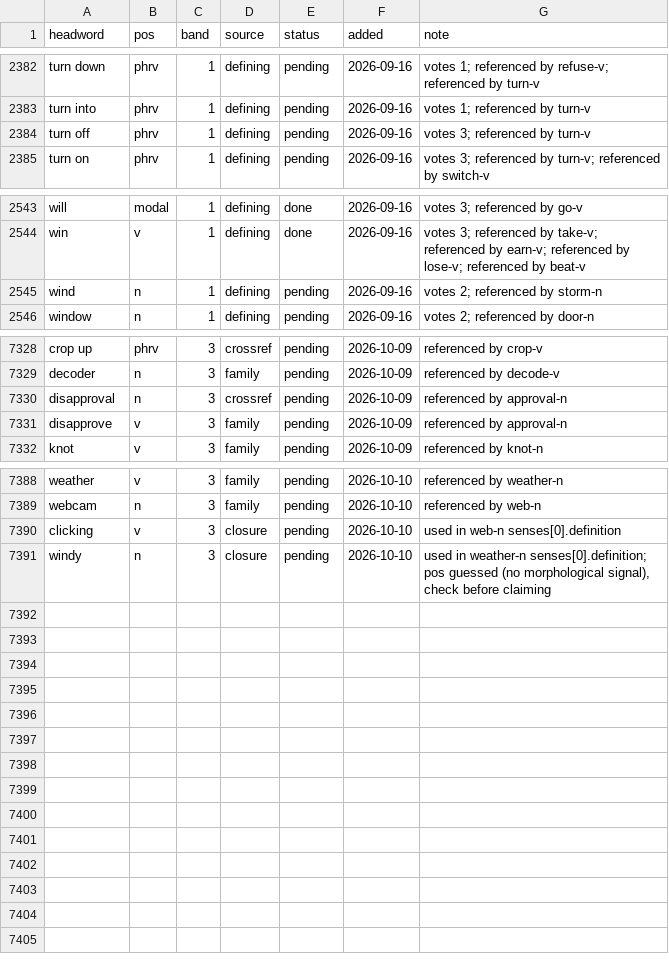
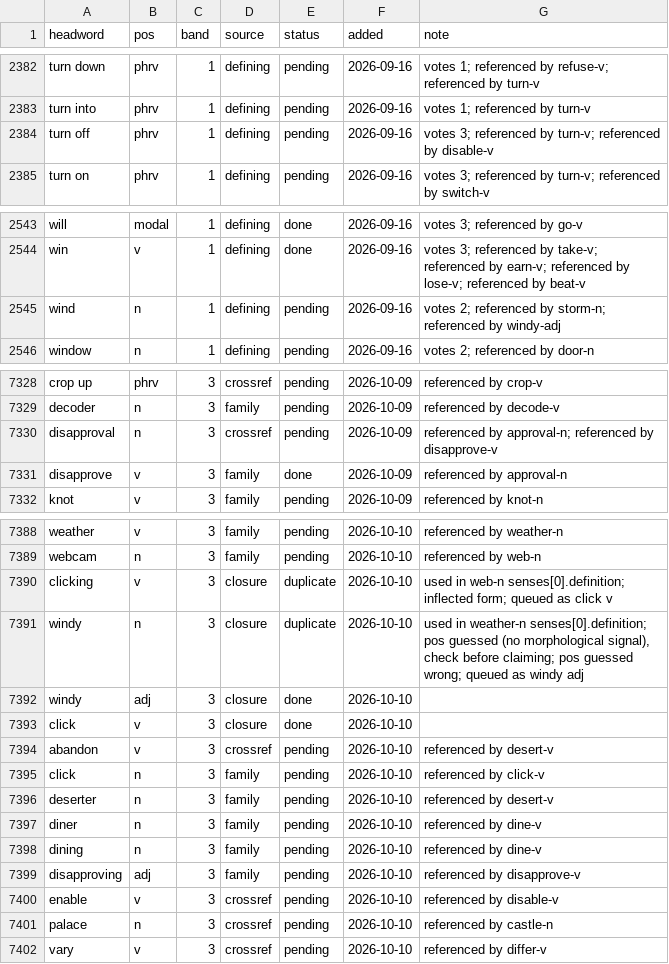
Before and after one commit to tkgally/eex-dict, a TSV file: headwords/queue.tsv, drawn as a sheet; only a part is shown, gaps mark what is left out; the diff covers the shown part only.

```diff
--- a/headwords/queue.tsv
+++ b/headwords/queue.tsv
@@ -2383,3 +2383,3 @@ turn down	phrv	1	defining	pending	2026-09-16	votes 1; referenced by refuse-v; re
 turn into	phrv	1	defining	pending	2026-09-16	votes 1; referenced by turn-v
-turn off	phrv	1	defining	pending	2026-09-16	votes 3; referenced by turn-v
+turn off	phrv	1	defining	pending	2026-09-16	votes 3; referenced by turn-v; referenced by disable-v
 turn on	phrv	1	defining	pending	2026-09-16	votes 3; referenced by turn-v; referenced by switch-v
@@ -2544,3 +2544,3 @@ will	modal	1	defining	done	2026-09-16	votes 3; referenced by go-v
 win	v	1	defining	done	2026-09-16	votes 3; referenced by take-v; referenced by earn-v; referenced by lose-v; referenced by beat-v
-wind	n	1	defining	pending	2026-09-16	votes 2; referenced by storm-n
+wind	n	1	defining	pending	2026-09-16	votes 2; referenced by storm-n; referenced by windy-adj
 window	n	1	defining	pending	2026-09-16	votes 2; referenced by door-n
@@ -7329,4 +7329,4 @@ crop up	phrv	3	crossref	pending	2026-10-09	referenced by crop-v
 decoder	n	3	family	pending	2026-10-09	referenced by decode-v
-disapproval	n	3	crossref	pending	2026-10-09	referenced by approval-n
-disapprove	v	3	family	pending	2026-10-09	referenced by approval-n
+disapproval	n	3	crossref	pending	2026-10-09	referenced by approval-n; referenced by disapprove-v
+disapprove	v	3	family	done	2026-10-09	referenced by approval-n
 knot	v	3	family	pending	2026-10-09	referenced by knot-n
@@ -7389,3 +7389,14 @@ weather	v	3	family	pending	2026-10-10	referenced by weather-n
 webcam	n	3	family	pending	2026-10-10	referenced by web-n
-clicking	v	3	closure	pending	2026-10-10	used in web-n senses[0].definition
-windy	n	3	closure	pending	2026-10-10	used in weather-n senses[0].definition; pos guessed (no morphological signal), check before claiming
+clicking	v	3	closure	duplicate	2026-10-10	used in web-n senses[0].definition; inflected form; queued as click v
+windy	n	3	closure	duplicate	2026-10-10	used in weather-n senses[0].definition; pos guessed (no morphological signal), check before claiming; pos guessed wrong; queued as windy adj
+windy	adj	3	closure	done	2026-10-10	
+click	v	3	closure	done	2026-10-10	
+abandon	v	3	crossref	pending	2026-10-10	referenced by desert-v
+click	n	3	family	pending	2026-10-10	referenced by click-v
+deserter	n	3	family	pending	2026-10-10	referenced by desert-v
+diner	n	3	family	pending	2026-10-10	referenced by dine-v
+dining	n	3	family	pending	2026-10-10	referenced by dine-v
+disapproving	adj	3	family	pending	2026-10-10	referenced by disapprove-v
+enable	v	3	crossref	pending	2026-10-10	referenced by disable-v
+palace	n	3	crossref	pending	2026-10-10	referenced by castle-n
+vary	v	3	crossref	pending	2026-10-10	referenced by differ-v
```
Also changed, not shown: 21 edited cells elsewhere in this file, 36 other files.
